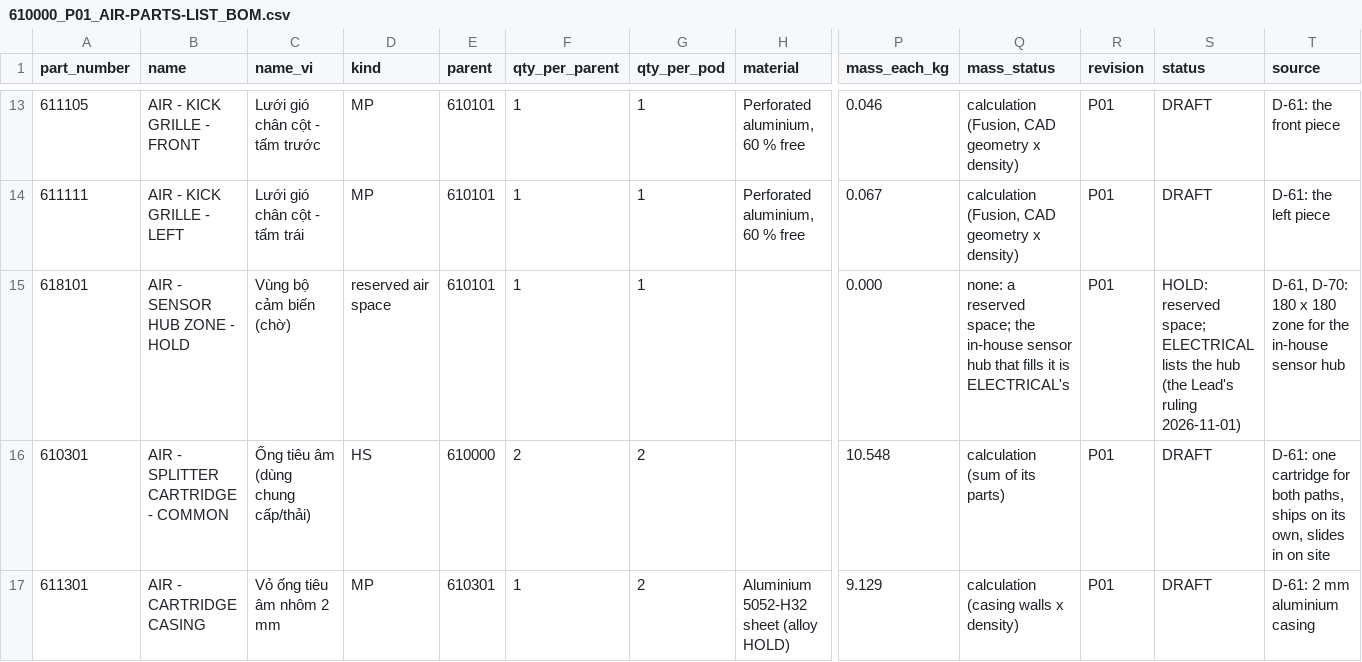
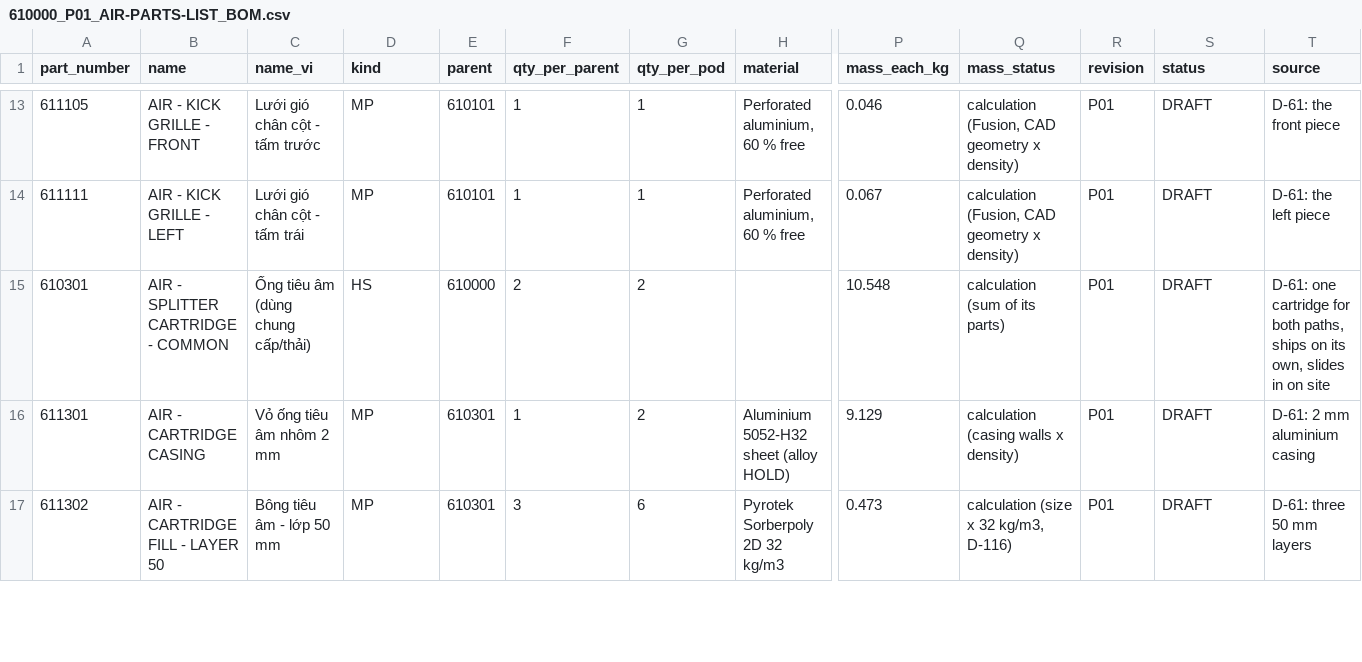
Before and after one commit to autonomous-ai/spaceship, a CSV file: v2/03-Manufacturing/air/610000_P01_AIR-PARTS-LIST_BOM.csv, drawn as a sheet; only a part is shown, gaps mark what is left out; the shorter side is filled out with more unchanged rows; rows hold the shown columns only; the diff names each change by its address in the sheet, - before the commit and + after, or states it on an @@ line.

```diff
--- a/v2/03-Manufacturing/air/610000_P01_AIR-PARTS-LIST_BOM.csv
+++ b/v2/03-Manufacturing/air/610000_P01_AIR-PARTS-LIST_BOM.csv
-row 15: 618101 | AIR - SENSOR HUB ZONE - HOLD | Vùng bộ cảm biến (chờ) | reserved air space | 610101 | 1 | 1 |  | 0.000 | none: a reserved space; the in-house sensor hub that fills it is ELECTRICAL's | P01 | HOLD: reserved space; ELECTRICAL lists the hub (the Lead's ruling 2026-11-01) | D-61, D-70: 180 x 180 zone for the in-house sensor hub
```
Also changed, not shown: 4 other files.
